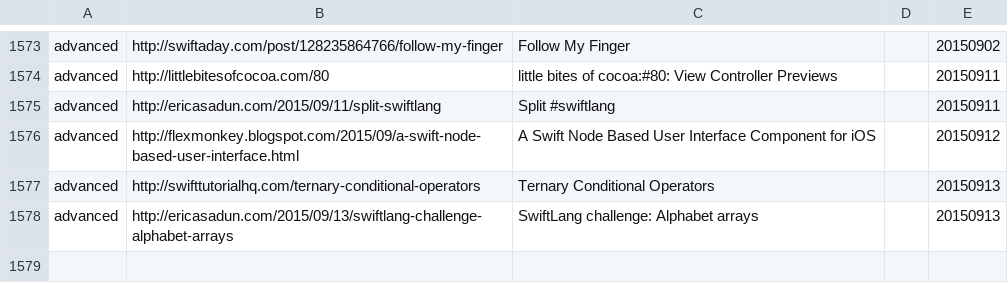
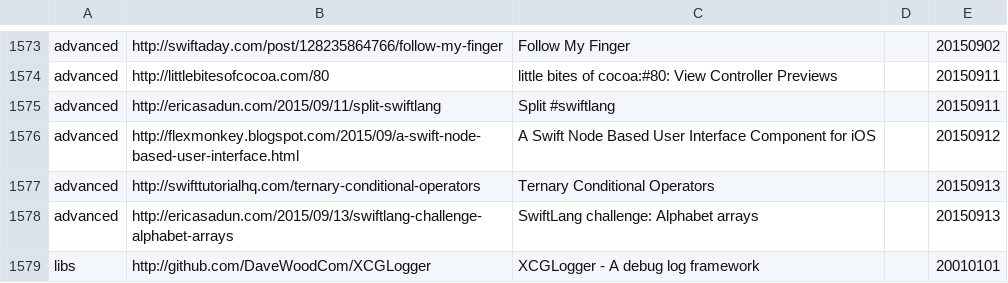
Before and after one commit to melling/SwiftResources, a TSV file: swift_urls.tsv, drawn as a sheet; only a part is shown, gaps mark what is left out.

Commit message:
Fixed Swift 2.0 issues

```diff
--- a/swift_urls.tsv
+++ b/swift_urls.tsv
@@ -1578 +1578,2 @@ advanced	http://swifttutorialhq.com/ternary-conditional-operators	Ternary Condit
 advanced	http://ericasadun.com/2015/09/13/swiftlang-challenge-alphabet-arrays	SwiftLang challenge: Alphabet arrays		20150913
+libs	http://github.com/DaveWoodCom/XCGLogger	XCGLogger - A debug log framework		20010101
```
Also changed, not shown: 1 other file.
